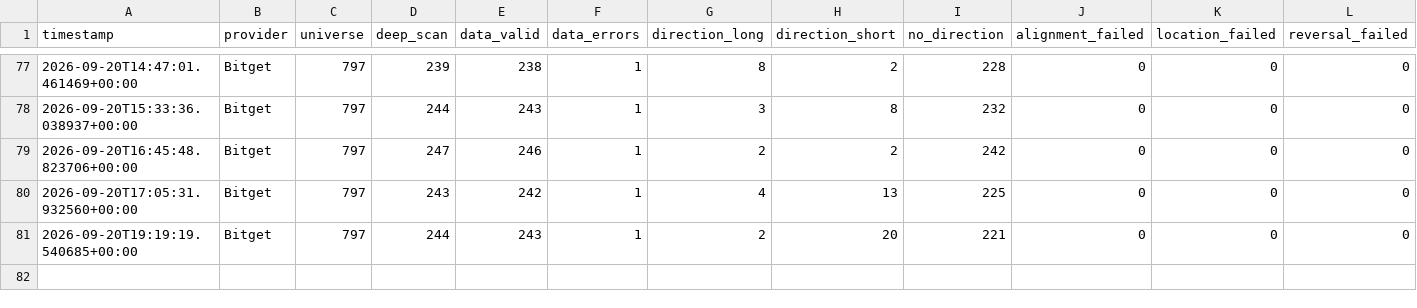
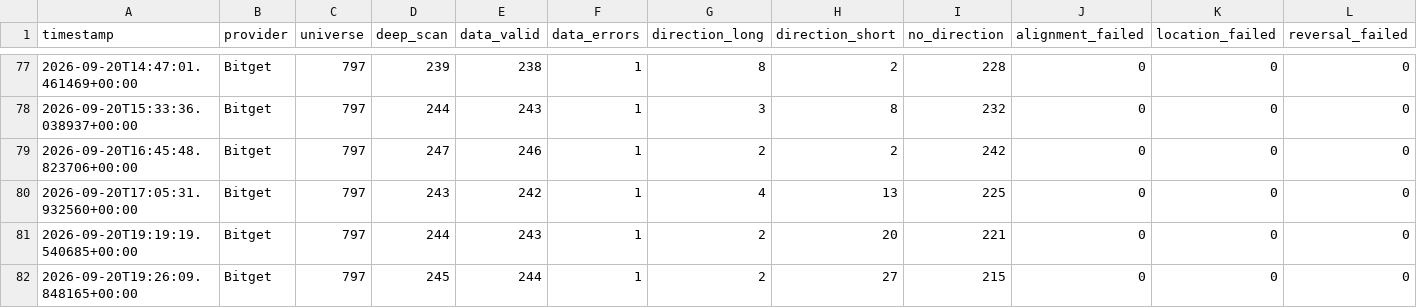
Before and after one commit to KikikJourney/Crypto-Scanner, a CSV file: data/signal_funnel_summary.csv, drawn as a sheet; only a part is shown, gaps mark what is left out; rows hold the shown columns only; the diff names each change by its address in the sheet, - before the commit and + after, or states it on an @@ line.

```diff
--- a/data/signal_funnel_summary.csv
+++ b/data/signal_funnel_summary.csv
+row 82: 2026-09-20T19:26:09.848165+00:00 | Bitget | 797 | 245 | 244 | 1 | 2 | 27 | 215 | 0 | 0 | 0
```
Also changed, not shown: data/actionable_signals.csv, data/scalping_action_history.csv, 6 other files.
